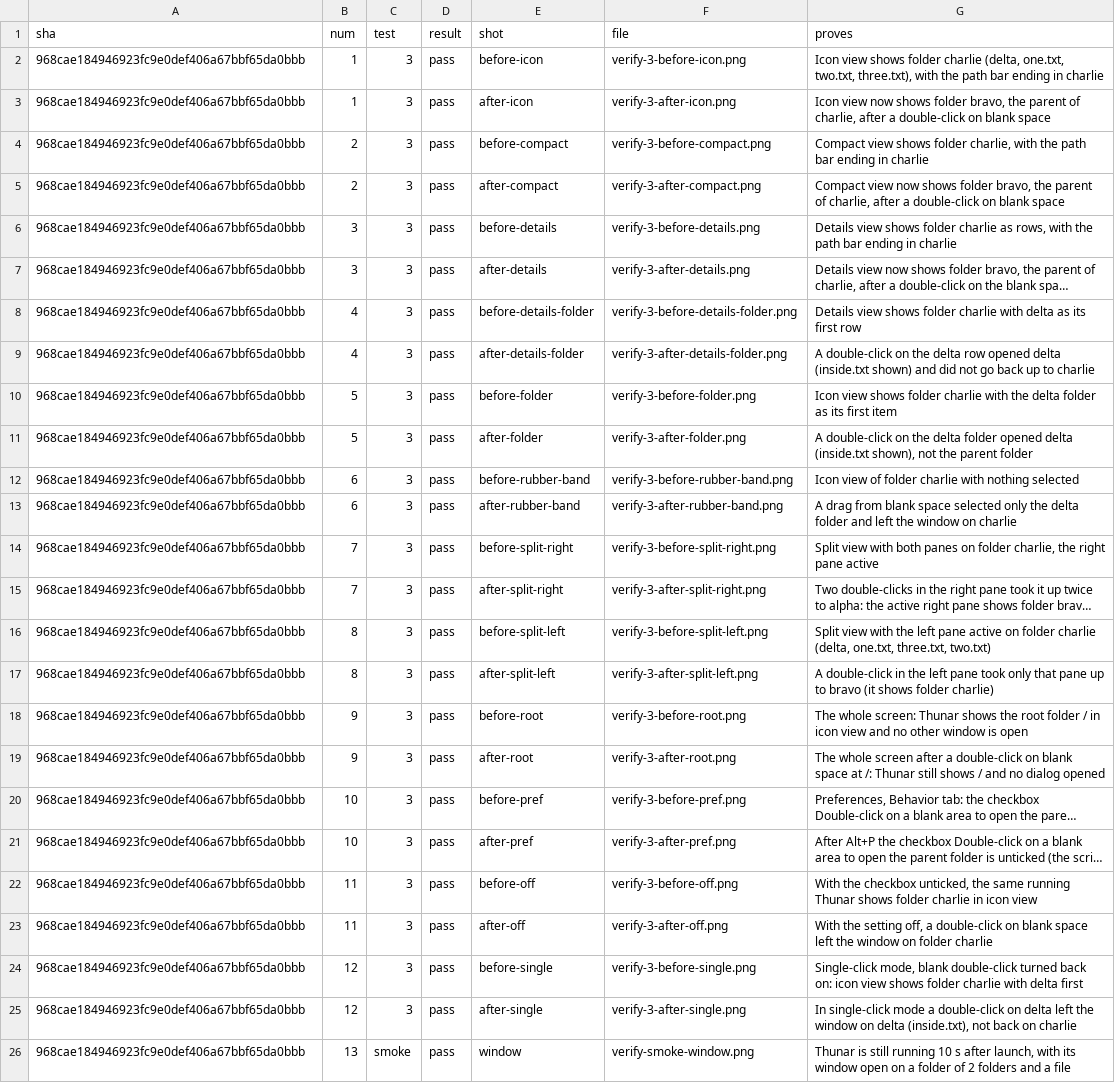
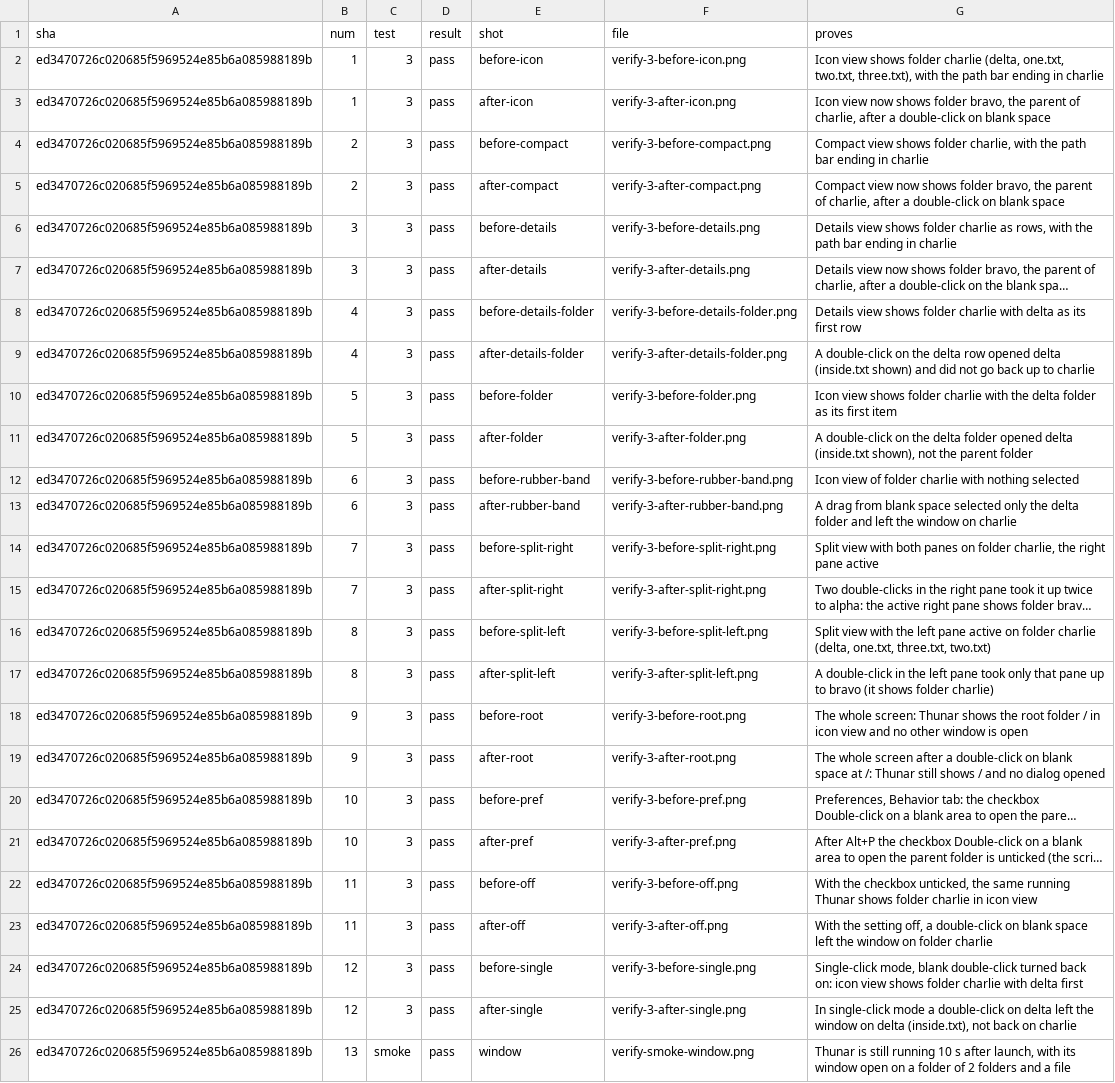
Before and after one commit to alexhu98/thunar, a TSV file: pr-33/verify.tsv, drawn as a sheet; long unchanged cells end in …; the diff names each change by its address in the sheet, - before the commit and + after, or states it on an @@ line.

```diff
--- a/pr-33/verify.tsv
+++ b/pr-33/verify.tsv
-A2:A26 (sha): 968cae184946923fc9e0def406a67bbf65da0bbb
+A2:A26 (sha): ed3470726c020685f5969524e85b6a085988189b
```
